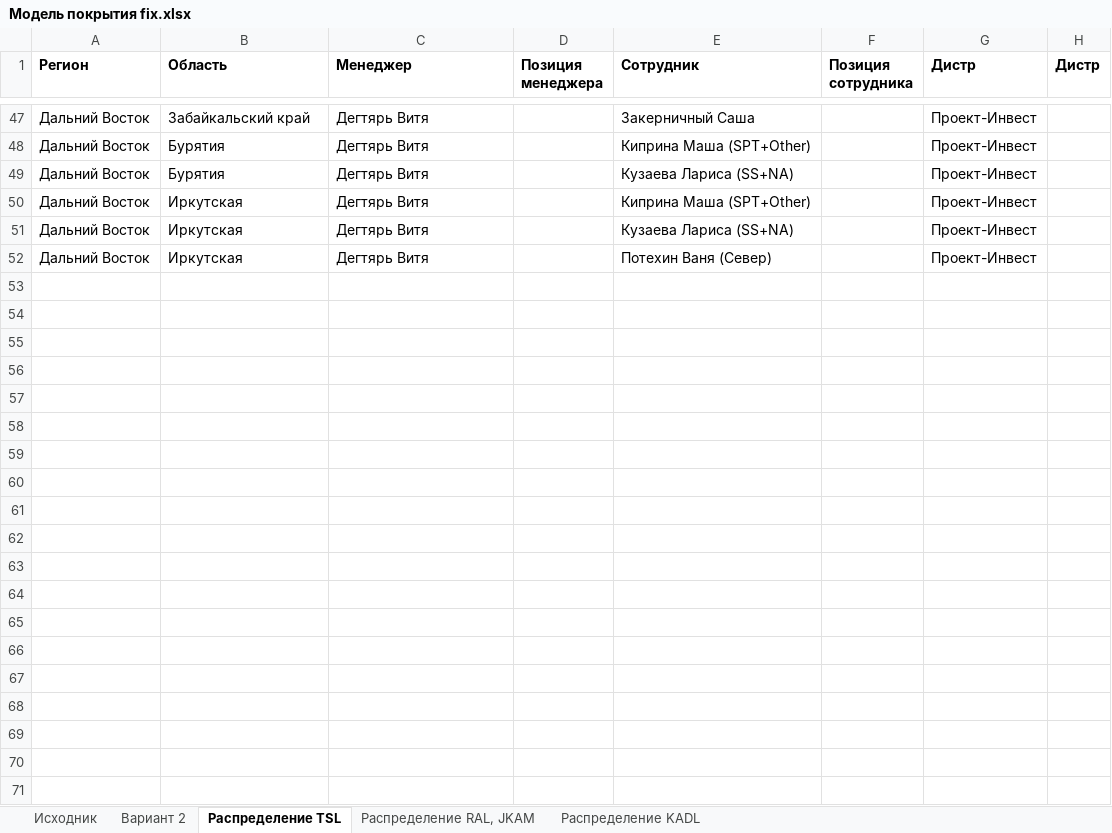
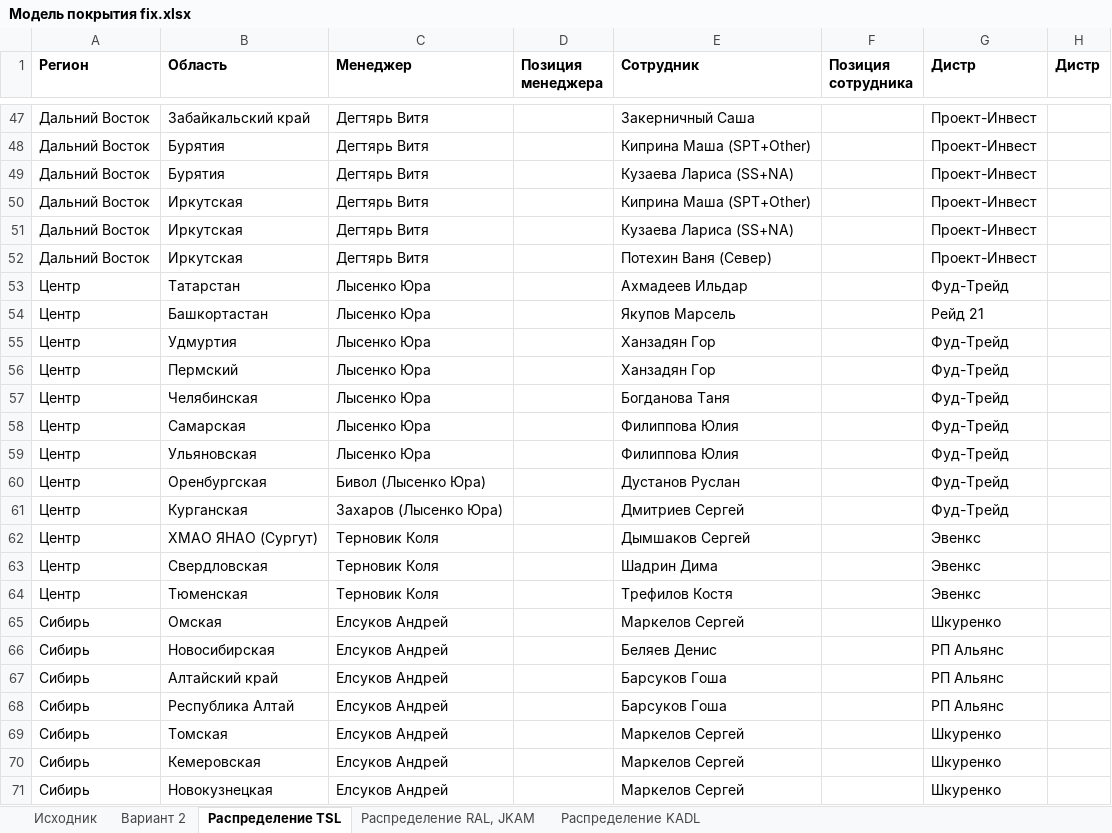
Before and after one commit to nikitakuvsh/MARSIntMap, an Excel workbook: Модель покрытия fix.xlsx, sheet Распределение TSL, drawn as a sheet; only a part is shown, gaps mark what is left out; values as stored, in another font and other column widths than the file's, no borders; the diff covers the shown part only; the diff names each change by its address in the sheet, - before the commit and + after, or states it on an @@ line.

```diff
--- a/Модель покрытия fix.xlsx (sheet Распределение TSL)
+++ b/Модель покрытия fix.xlsx (sheet Распределение TSL)
@@ row 53 unhidden: Центр | Татарстан | Лысенко Юра |  | Ахмадеев Ильдар |  | Фуд-Трейд @@
@@ row 54 unhidden: Центр | Башкортастан | Лысенко Юра |  | Якупов Марсель |  | Рейд 21 @@
@@ row 55 unhidden: Центр | Удмуртия | Лысенко Юра |  | Ханзадян Гор |  | Фуд-Трейд @@
@@ row 56 unhidden: Центр | Пермский | Лысенко Юра |  | Ханзадян Гор |  | Фуд-Трейд @@
@@ row 57 unhidden: Центр | Челябинская | Лысенко Юра |  | Богданова Таня |  | Фуд-Трейд @@
@@ row 58 unhidden: Центр | Самарская | Лысенко Юра |  | Филиппова Юлия |  | Фуд-Трейд @@
@@ row 59 unhidden: Центр | Ульяновская | Лысенко Юра |  | Филиппова Юлия |  | Фуд-Трейд @@
@@ row 60 unhidden: Центр | Оренбургская | Бивол (Лысенко Юра) |  | Дустанов Руслан |  | Фуд-Трейд @@
@@ row 61 unhidden: Центр | Курганская | Захаров (Лысенко Юра) |  | Дмитриев Сергей |  | Фуд-Трейд @@
@@ row 62 unhidden: Центр | ХМАО ЯНАО (Сургут) | Терновик Коля |  | Дымшаков Сергей |  | Эвенкс @@
@@ row 63 unhidden: Центр | Свердловская | Терновик Коля |  | Шадрин Дима |  | Эвенкс @@
@@ row 64 unhidden: Центр | Тюменская | Терновик Коля |  | Трефилов Костя |  | Эвенкс @@
@@ row 65 unhidden: Сибирь | Омская | Елсуков Андрей |  | Маркелов Сергей |  | Шкуренко @@
@@ row 66 unhidden: Сибирь | Новосибирская | Елсуков Андрей |  | Беляев Денис |  | РП Альянс @@
@@ row 67 unhidden: Сибирь | Алтайский край | Елсуков Андрей |  | Барсуков Гоша |  | РП Альянс @@
@@ row 68 unhidden: Сибирь | Республика Алтай | Елсуков Андрей |  | Барсуков Гоша |  | РП Альянс @@
@@ row 69 unhidden: Сибирь | Томская | Елсуков Андрей |  | Маркелов Сергей |  | Шкуренко @@
@@ row 70 unhidden: Сибирь | Кемеровская | Елсуков Андрей |  | Маркелов Сергей |  | Шкуренко @@
@@ row 71 unhidden: Сибирь | Новокузнецкая | Елсуков Андрей |  | Маркелов Сергей |  | Шкуренко @@
```
Also changed, not shown: 1 added row and 59 hidden or unhidden rows elsewhere in this sheet, PIVOTCALL.xlsx, 16 other files.
